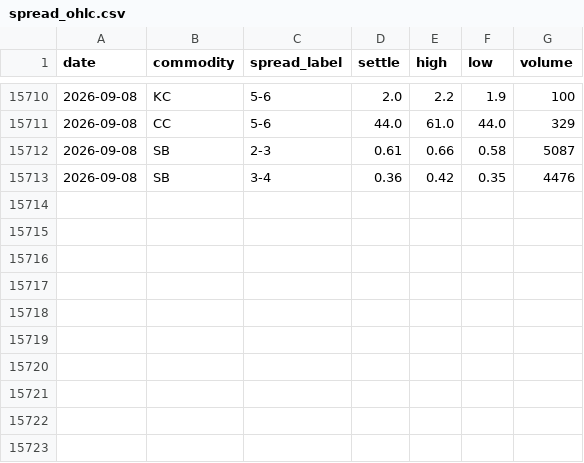
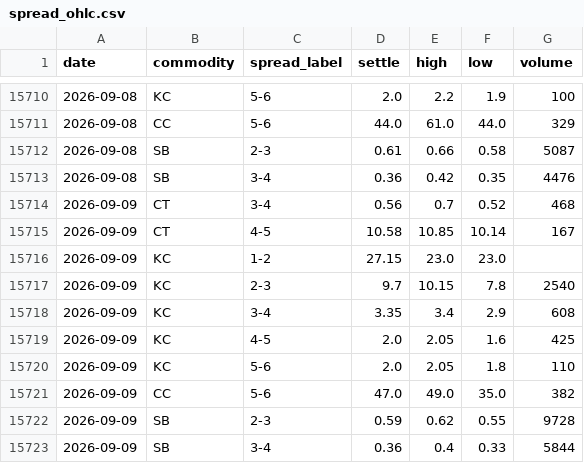
Before and after one commit to vlmsofts/oi-dashboard, a CSV file: data/spread_ohlc.csv, drawn as a sheet; only a part is shown, gaps mark what is left out.

Commit message:
auto: spread OHLC 2026-09-09

```diff
--- a/data/spread_ohlc.csv
+++ b/data/spread_ohlc.csv
@@ -15713 +15713,11 @@ date,commodity,spread_label,settle,high,low,volume
 2026-09-08,SB,3-4,0.36,0.42,0.35,4476
+2026-09-09,CT,3-4,0.56,0.7,0.52,468
+2026-09-09,CT,4-5,10.58,10.85,10.14,167
+2026-09-09,KC,1-2,27.15,23.0,23.0,
+2026-09-09,KC,2-3,9.7,10.15,7.8,2540
+2026-09-09,KC,3-4,3.35,3.4,2.9,608
+2026-09-09,KC,4-5,2.0,2.05,1.6,425
+2026-09-09,KC,5-6,2.0,2.05,1.8,110
+2026-09-09,CC,5-6,47.0,49.0,35.0,382
+2026-09-09,SB,2-3,0.59,0.62,0.55,9728
+2026-09-09,SB,3-4,0.36,0.4,0.33,5844
```
